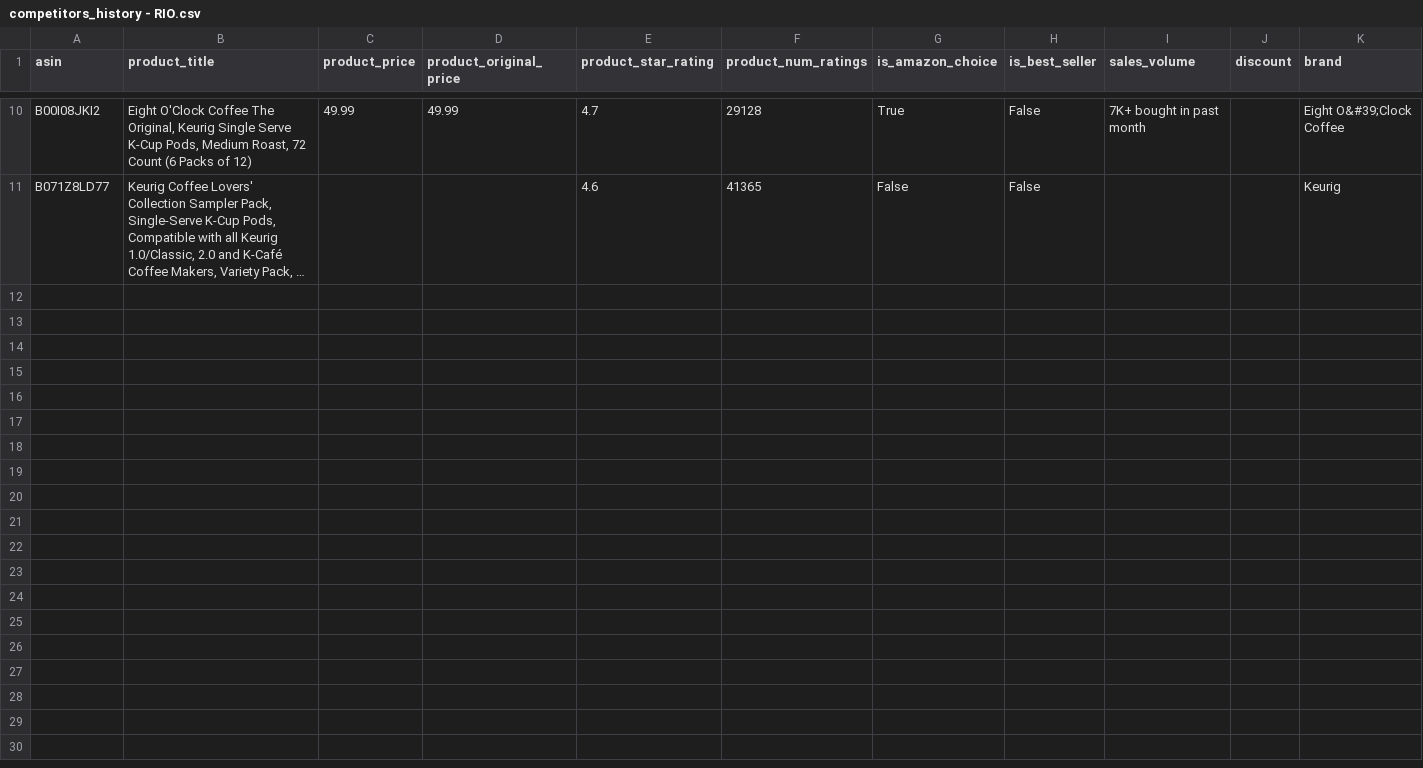
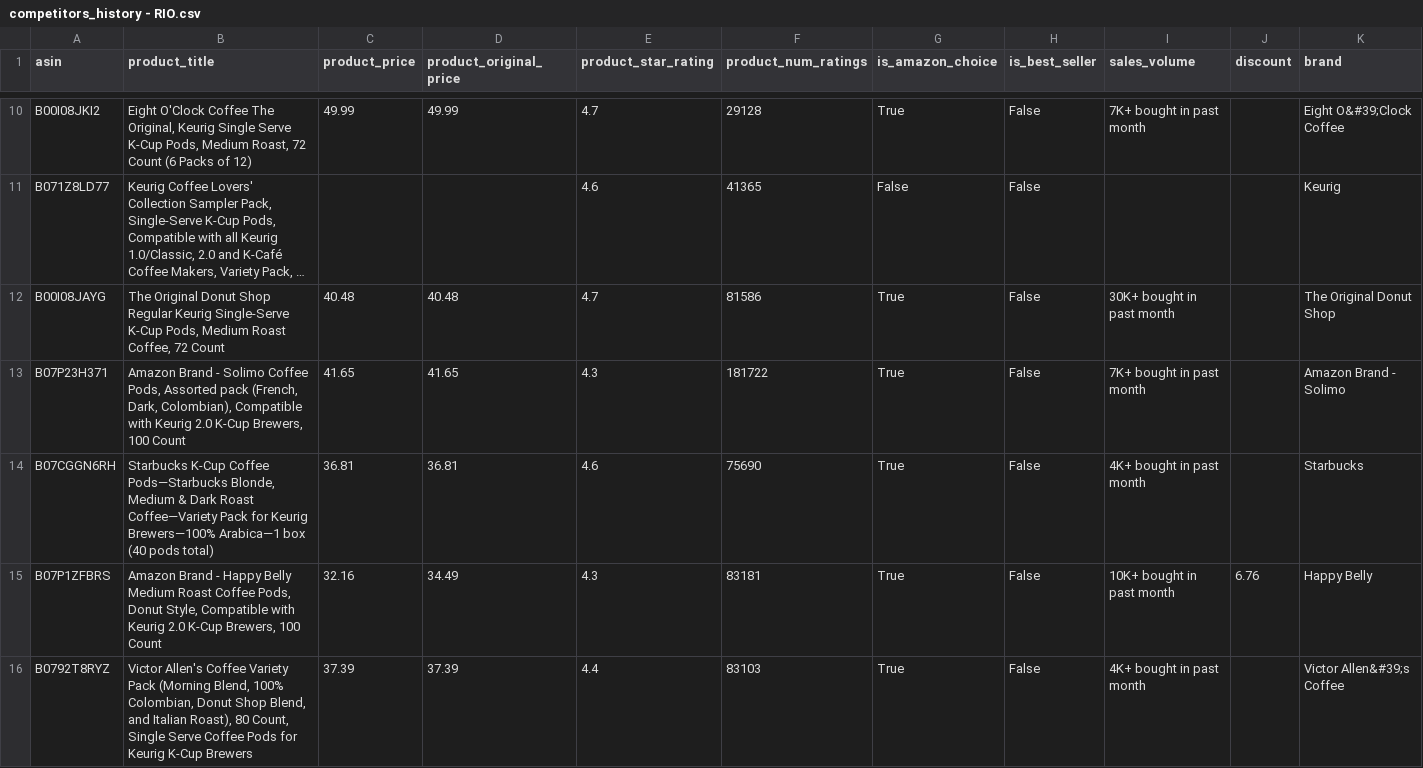
Before and after one commit to leonelmoreno-cmd/tracking2, a CSV file: data/competitors_history - RIO.csv, drawn as a sheet; only a part is shown, gaps mark what is left out; long unchanged cells end in …; rows hold the shown columns only; the diff covers the shown part only; the diff names each change by its address in the sheet, - before the commit and + after, or states it on an @@ line.

```diff
--- a/data/competitors_history - RIO.csv
+++ b/data/competitors_history - RIO.csv
+row 12: B00I08JAYG | The Original Donut Shop Regular Keurig Single-Serve K-Cup Pods, Medium Roast Coffee, 72 Count | 40.48 | 40.48 | 4.7 | 81586 | True | False | 30K+ bought in past month |  | The Original Donut Shop
+row 13: B07P23H371 | Amazon Brand - Solimo Coffee Pods, Assorted pack (French, Dark, Colombian), Compatible with Keurig 2.0 K-Cup Brewers, 100 Count | 41.65 | 41.65 | 4.3 | 181722 | True | False | 7K+ bought in past month |  | Amazon Brand - Solimo
+row 14: B07CGGN6RH | Starbucks K-Cup Coffee Pods—Starbucks Blonde, Medium & Dark Roast Coffee—Variety Pack for Keurig Brewers—100% Arabica—1 box (40 pods total) | 36.81 | 36.81 | 4.6 | 75690 | True | False | 4K+ bought in past month |  | Starbucks
+row 15: B07P1ZFBRS | Amazon Brand - Happy Belly Medium Roast Coffee Pods, Donut Style, Compatible with Keurig 2.0 K-Cup Brewers, 100 Count | 32.16 | 34.49 | 4.3 | 83181 | True | False | 10K+ bought in past month | 6.76 | Happy Belly
+row 16: B0792T8RYZ | Victor Allen's Coffee Variety Pack (Morning Blend, 100% Colombian, Donut Shop Blend, and Italian Roast), 80 Count, Single Serve Coffee Pods for Keurig K-Cup Brewers | 37.39 | 37.39 | 4.4 | 83103 | True | False | 4K+ bought in past month |  | Victor Allen&#39;s Coffee
```
Also changed, not shown: 5 added rows elsewhere in this file.
